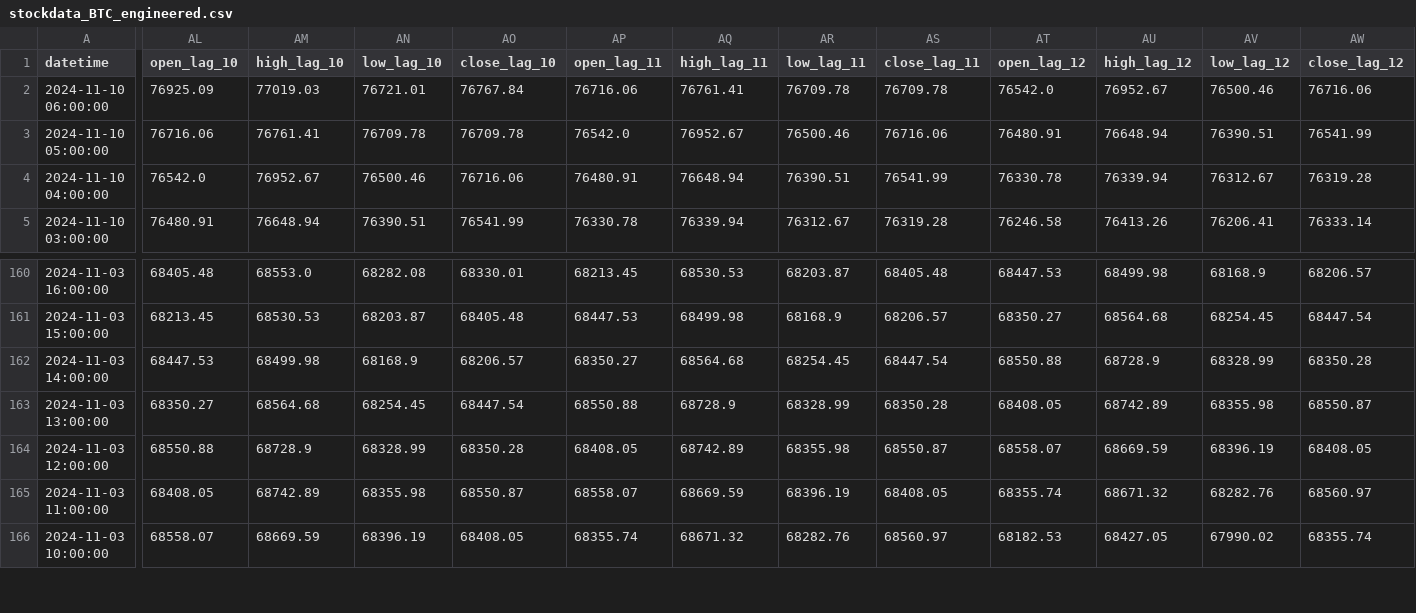
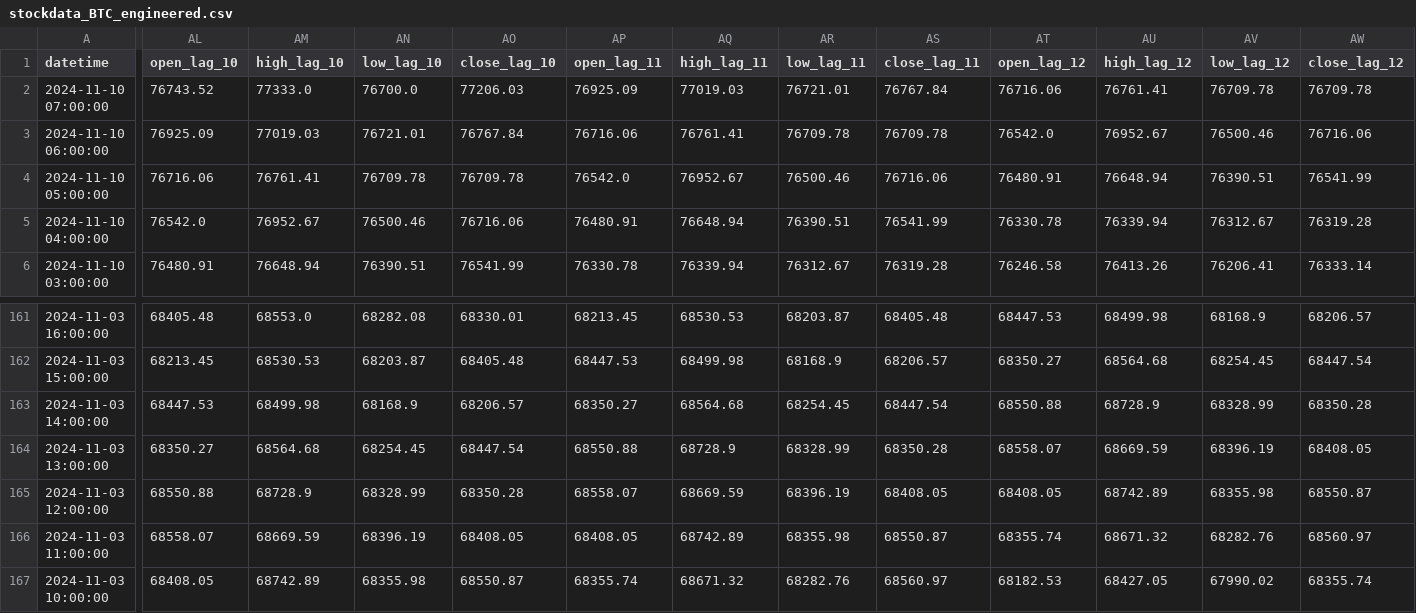
Before and after one commit to nafis-neehal/Trade-mind, a CSV file: data/engineered/stockdata_BTC_engineered.csv, drawn as a sheet; only a part is shown, gaps mark what is left out; addresses are those after the commit; rows hold the shown columns only; the diff covers the shown part only; the diff names each change by its address in the sheet, - before the commit and + after, or states it on an @@ line.

```diff
--- a/data/engineered/stockdata_BTC_engineered.csv
+++ b/data/engineered/stockdata_BTC_engineered.csv
+row 2: 2024-11-10 07:00:00 | 76743.52 | 77333.0 | 76700.0 | 77206.03 | 76925.09 | 77019.03 | 76721.01 | 76767.84 | 76716.06 | 76761.41 | 76709.78 | 76709.78
-AT164 (open_lag_12): 68408.05
+AT164 (open_lag_12): 68558.07
-AU164 (high_lag_12): 68742.89
+AU164 (high_lag_12): 68669.59
-AV164 (low_lag_12): 68355.98
+AV164 (low_lag_12): 68396.19
-AW164 (close_lag_12): 68550.87
+AW164 (close_lag_12): 68408.05
-AP165 (open_lag_11): 68408.05
+AP165 (open_lag_11): 68558.07
-AQ165 (high_lag_11): 68742.89
+AQ165 (high_lag_11): 68669.59
-AR165 (low_lag_11): 68355.98
+AR165 (low_lag_11): 68396.19
-AS165 (close_lag_11): 68550.87
+AS165 (close_lag_11): 68408.05
-AT165 (open_lag_12): 68558.07
+AT165 (open_lag_12): 68408.05
-AU165 (high_lag_12): 68669.59
+AU165 (high_lag_12): 68742.89
-AV165 (low_lag_12): 68396.19
+AV165 (low_lag_12): 68355.98
-AW165 (close_lag_12): 68408.05
+AW165 (close_lag_12): 68550.87
-AL166 (open_lag_10): 68408.05
+AL166 (open_lag_10): 68558.07
-AM166 (high_lag_10): 68742.89
+AM166 (high_lag_10): 68669.59
-AN166 (low_lag_10): 68355.98
+AN166 (low_lag_10): 68396.19
-AO166 (close_lag_10): 68550.87
+AO166 (close_lag_10): 68408.05
-AP166 (open_lag_11): 68558.07
+AP166 (open_lag_11): 68408.05
-AQ166 (high_lag_11): 68669.59
+AQ166 (high_lag_11): 68742.89
-AR166 (low_lag_11): 68396.19
+AR166 (low_lag_11): 68355.98
-AS166 (close_lag_11): 68408.05
+AS166 (close_lag_11): 68550.87
-AL167 (open_lag_10): 68558.07
+AL167 (open_lag_10): 68408.05
-AM167 (high_lag_10): 68669.59
+AM167 (high_lag_10): 68742.89
-AN167 (low_lag_10): 68396.19
+AN167 (low_lag_10): 68355.98
-AO167 (close_lag_10): 68408.05
+AO167 (close_lag_10): 68550.87
```
Also changed, not shown: 79 edited cells elsewhere in this file, 1 other file.
